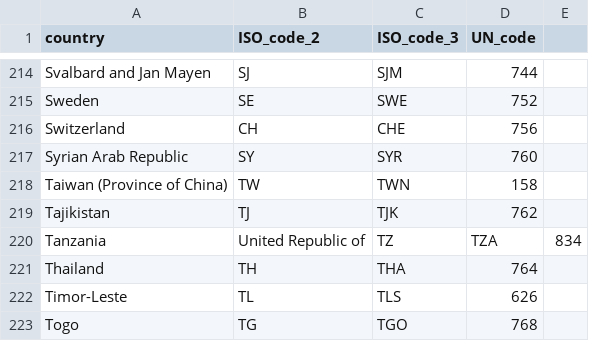
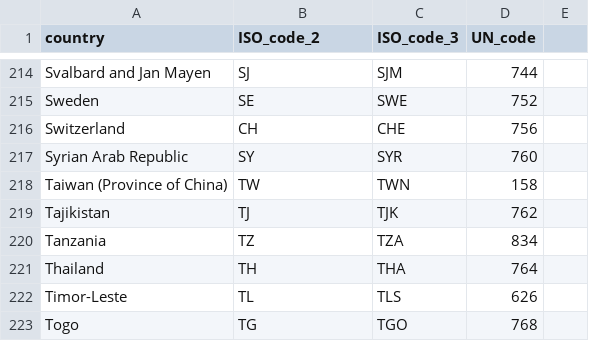
Before and after one commit to thanhqtran/research, a CSV file: z.data/country_code.csv, drawn as a sheet; only a part is shown, gaps mark what is left out.

Commit message:
Update country_code.csv

```diff
--- a/z.data/country_code.csv
+++ b/z.data/country_code.csv
@@ -219,3 +219,3 @@ Taiwan (Province of China),TW,TWN,158
 Tajikistan,TJ,TJK,762
-Tanzania, United Republic of,TZ,TZA,834
+Tanzania,TZ,TZA,834
 Thailand,TH,THA,764
```
